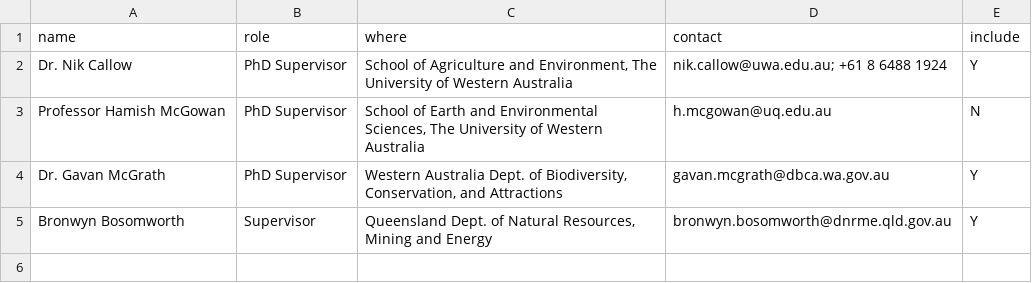
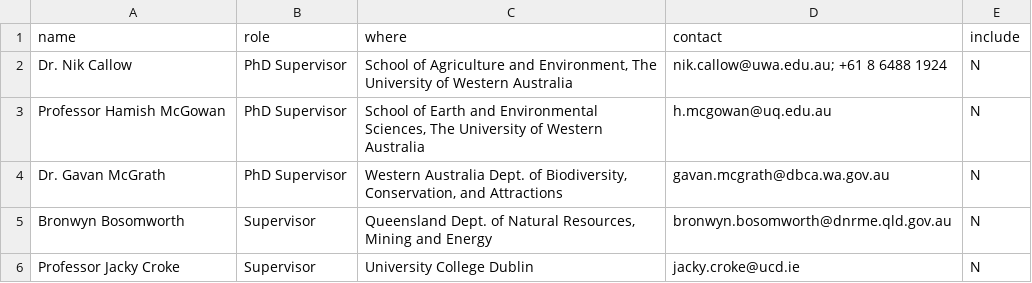
Before and after one commit to MichelineCampbell/Curriculum_Vitae, a CSV file: CV/data/refs.csv, drawn as a sheet.

```diff
--- a/CV/data/refs.csv
+++ b/CV/data/refs.csv
@@ -1,5 +1,6 @@
 name,role,where,contact,include
-Dr. Nik Callow,PhD Supervisor,"School of Agriculture and Environment, The University of Western Australia", nik.callow@uwa.edu.au; +61 8 6488 1924,Y
+Dr. Nik Callow,PhD Supervisor,"School of Agriculture and Environment, The University of Western Australia", nik.callow@uwa.edu.au; +61 8 6488 1924,N
 Professor Hamish McGowan,PhD Supervisor,"School of Earth and Environmental Sciences, The University of Western Australia",h.mcgowan@uq.edu.au,N
-Dr. Gavan McGrath,PhD Supervisor,"Western Australia Dept. of Biodiversity, Conservation, and Attractions",gavan.mcgrath@dbca.wa.gov.au,Y
-Bronwyn Bosomworth,Supervisor,"Queensland Dept. of Natural Resources, Mining and Energy",bronwyn.bosomworth@dnrme.qld.gov.au,Y
+Dr. Gavan McGrath,PhD Supervisor,"Western Australia Dept. of Biodiversity, Conservation, and Attractions",gavan.mcgrath@dbca.wa.gov.au,N
+Bronwyn Bosomworth,Supervisor,"Queensland Dept. of Natural Resources, Mining and Energy",bronwyn.bosomworth@dnrme.qld.gov.au,N
+Professor Jacky Croke,Supervisor,University College Dublin,jacky.croke@ucd.ie,N
```
Also changed, not shown: 6 other files.
